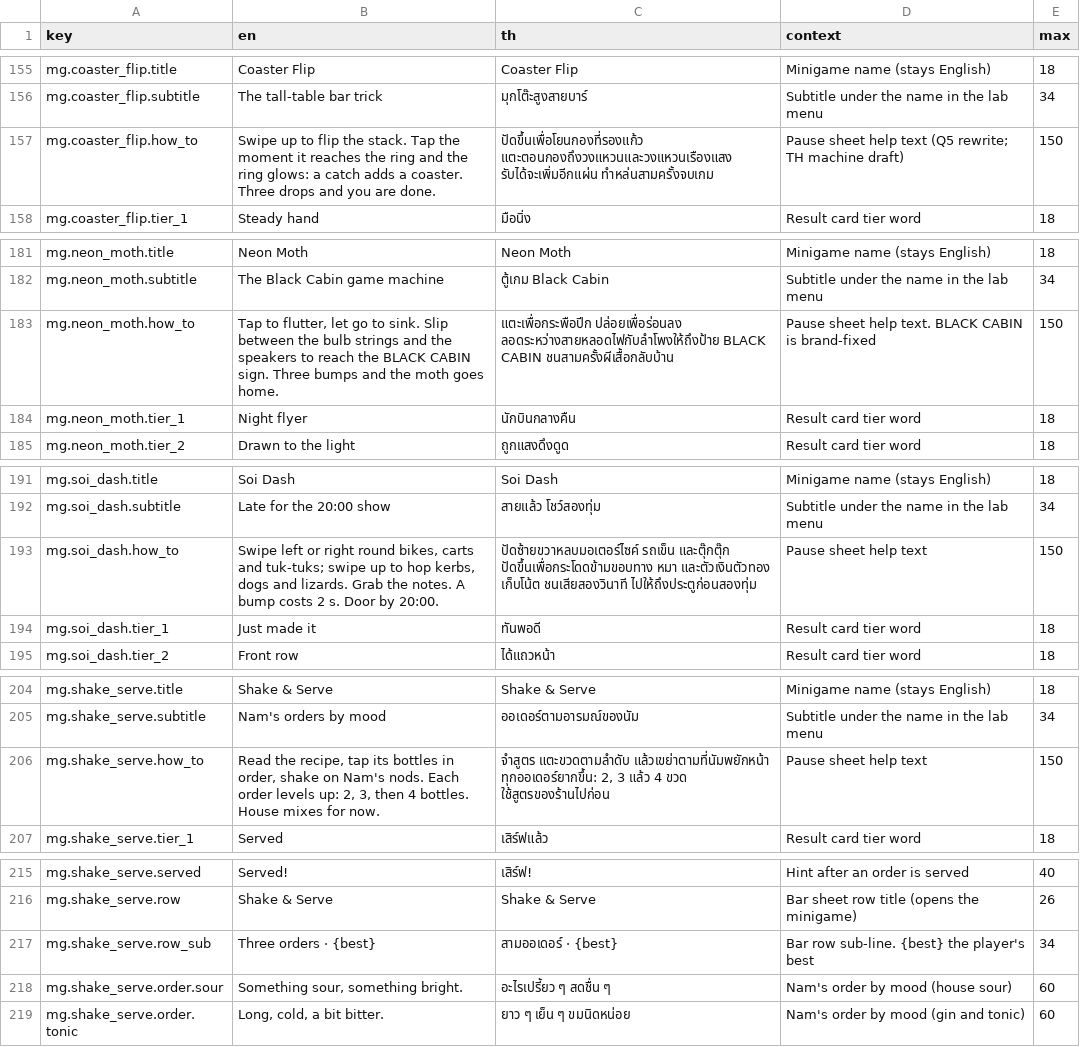
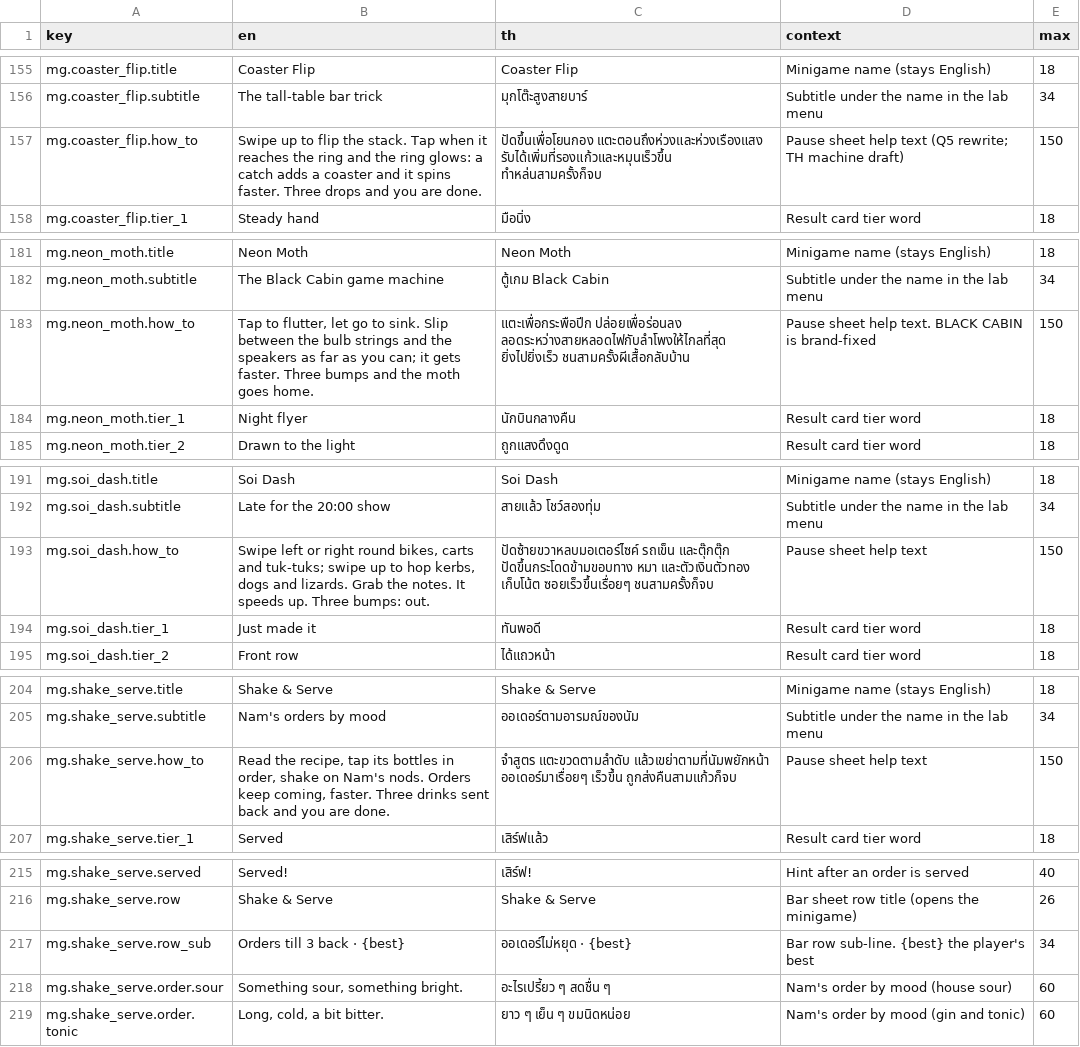
Before and after one commit to Talos91/bc-tamagotchi, a CSV file: game/i18n/strings.csv, drawn as a sheet; only a part is shown, gaps mark what is left out; the diff covers the shown part only.

```diff
--- a/game/i18n/strings.csv
+++ b/game/i18n/strings.csv
@@ -156,3 +156,3 @@ mg.coaster_flip.title,Coaster Flip,Coaster Flip,Minigame name (stays English),18
 mg.coaster_flip.subtitle,The tall-table bar trick,มุกโต๊ะสูงสายบาร์,Subtitle under the name in the lab menu,34
-mg.coaster_flip.how_to,Swipe up to flip the stack. Tap the moment it reaches the ring and the ring glows: a catch adds a coaster. Three drops and you are done.,ปัดขึ้นเพื่อโยนกองที่รองแก้ว แตะตอนกองถึงวงแหวนและวงแหวนเรืองแสง รับได้จะเพิ่มอีกแผ่น ทำหล่นสามครั้งจบเกม,Pause sheet help text (Q5 rewrite; TH machine draft),150
+mg.coaster_flip.how_to,Swipe up to flip the stack. Tap when it reaches the ring and the ring glows: a catch adds a coaster and it spins faster. Three drops and you are done.,ปัดขึ้นเพื่อโยนกอง แตะตอนถึงห่วงและห่วงเรืองแสง รับได้เพิ่มที่รองแก้วและหมุนเร็วขึ้น ทำหล่นสามครั้งก็จบ,Pause sheet help text (Q5 rewrite; TH machine draft),150
 mg.coaster_flip.tier_1,Steady hand,มือนิ่ง,Result card tier word,18
@@ -182,3 +182,3 @@ mg.neon_moth.title,Neon Moth,Neon Moth,Minigame name (stays English),18
 mg.neon_moth.subtitle,The Black Cabin game machine,ตู้เกม Black Cabin,Subtitle under the name in the lab menu,34
-mg.neon_moth.how_to,"Tap to flutter, let go to sink. Slip between the bulb strings and the speakers to reach the BLACK CABIN sign. Three bumps and the moth goes home.",แตะเพื่อกระพือปีก ปล่อยเพื่อร่อนลง ลอดระหว่างสายหลอดไฟกับลำโพงให้ถึงป้าย BLACK CABIN ชนสามครั้งผีเสื้อกลับบ้าน,Pause sheet help text. BLACK CABIN is brand-fixed,150
+mg.neon_moth.how_to,"Tap to flutter, let go to sink. Slip between the bulb strings and the speakers as far as you can; it gets faster. Three bumps and the moth goes home.",แตะเพื่อกระพือปีก ปล่อยเพื่อร่อนลง ลอดระหว่างสายหลอดไฟกับลำโพงให้ไกลที่สุด ยิ่งไปยิ่งเร็ว ชนสามครั้งผีเสื้อกลับบ้าน,Pause sheet help text. BLACK CABIN is brand-fixed,150
 mg.neon_moth.tier_1,Night flyer,นักบินกลางคืน,Result card tier word,18
@@ -192,3 +192,3 @@ mg.soi_dash.title,Soi Dash,Soi Dash,Minigame name (stays English),18
 mg.soi_dash.subtitle,Late for the 20:00 show,สายแล้ว โชว์สองทุ่ม,Subtitle under the name in the lab menu,34
-mg.soi_dash.how_to,"Swipe left or right round bikes, carts and tuk-tuks; swipe up to hop kerbs, dogs and lizards. Grab the notes. A bump costs 2 s. Door by 20:00.",ปัดซ้ายขวาหลบมอเตอร์ไซค์ รถเข็น และตุ๊กตุ๊ก ปัดขึ้นเพื่อกระโดดข้ามขอบทาง หมา และตัวเงินตัวทอง เก็บโน้ต ชนเสียสองวินาที ไปให้ถึงประตูก่อนสองทุ่ม,Pause sheet help text,150
+mg.soi_dash.how_to,"Swipe left or right round bikes, carts and tuk-tuks; swipe up to hop kerbs, dogs and lizards. Grab the notes. It speeds up. Three bumps: out.",ปัดซ้ายขวาหลบมอเตอร์ไซค์ รถเข็น และตุ๊กตุ๊ก ปัดขึ้นกระโดดข้ามขอบทาง หมา และตัวเงินตัวทอง เก็บโน้ต ซอยเร็วขึ้นเรื่อยๆ ชนสามครั้งก็จบ,Pause sheet help text,150
 mg.soi_dash.tier_1,Just made it,ทันพอดี,Result card tier word,18
@@ -205,3 +205,3 @@ mg.shake_serve.title,Shake & Serve,Shake & Serve,Minigame name (stays English),1
 mg.shake_serve.subtitle,Nam's orders by mood,ออเดอร์ตามอารมณ์ของนัม,Subtitle under the name in the lab menu,34
-mg.shake_serve.how_to,"Read the recipe, tap its bottles in order, shake on Nam's nods. Each order levels up: 2, 3, then 4 bottles. House mixes for now.","จำสูตร แตะขวดตามลำดับ แล้วเขย่าตามที่นัมพยักหน้า ทุกออเดอร์ยากขึ้น: 2, 3 แล้ว 4 ขวด ใช้สูตรของร้านไปก่อน",Pause sheet help text,150
+mg.shake_serve.how_to,"Read the recipe, tap its bottles in order, shake on Nam's nods. Orders keep coming, faster. Three drinks sent back and you are done.",จำสูตร แตะขวดตามลำดับ แล้วเขย่าตามที่นัมพยักหน้า ออเดอร์มาเรื่อยๆ เร็วขึ้น ถูกส่งคืนสามแก้วก็จบ,Pause sheet help text,150
 mg.shake_serve.tier_1,Served,เสิร์ฟแล้ว,Result card tier word,18
@@ -216,3 +216,3 @@ mg.shake_serve.served,Served!,เสิร์ฟ!,Hint after an order is served,
 mg.shake_serve.row,Shake & Serve,Shake & Serve,Bar sheet row title (opens the minigame),26
-mg.shake_serve.row_sub,Three orders · {best},สามออเดอร์ · {best},Bar row sub-line. {best} the player's best,34
+mg.shake_serve.row_sub,Orders till 3 back · {best},ออเดอร์ไม่หยุด · {best},Bar row sub-line. {best} the player's best,34
 mg.shake_serve.order.sour,"Something sour, something bright.",อะไรเปรี้ยว ๆ สดชื่น ๆ,Nam's order by mood (house sour),60
```
Also changed, not shown: 9 added rows and 12 edited cells elsewhere in this file, 19 other files.
